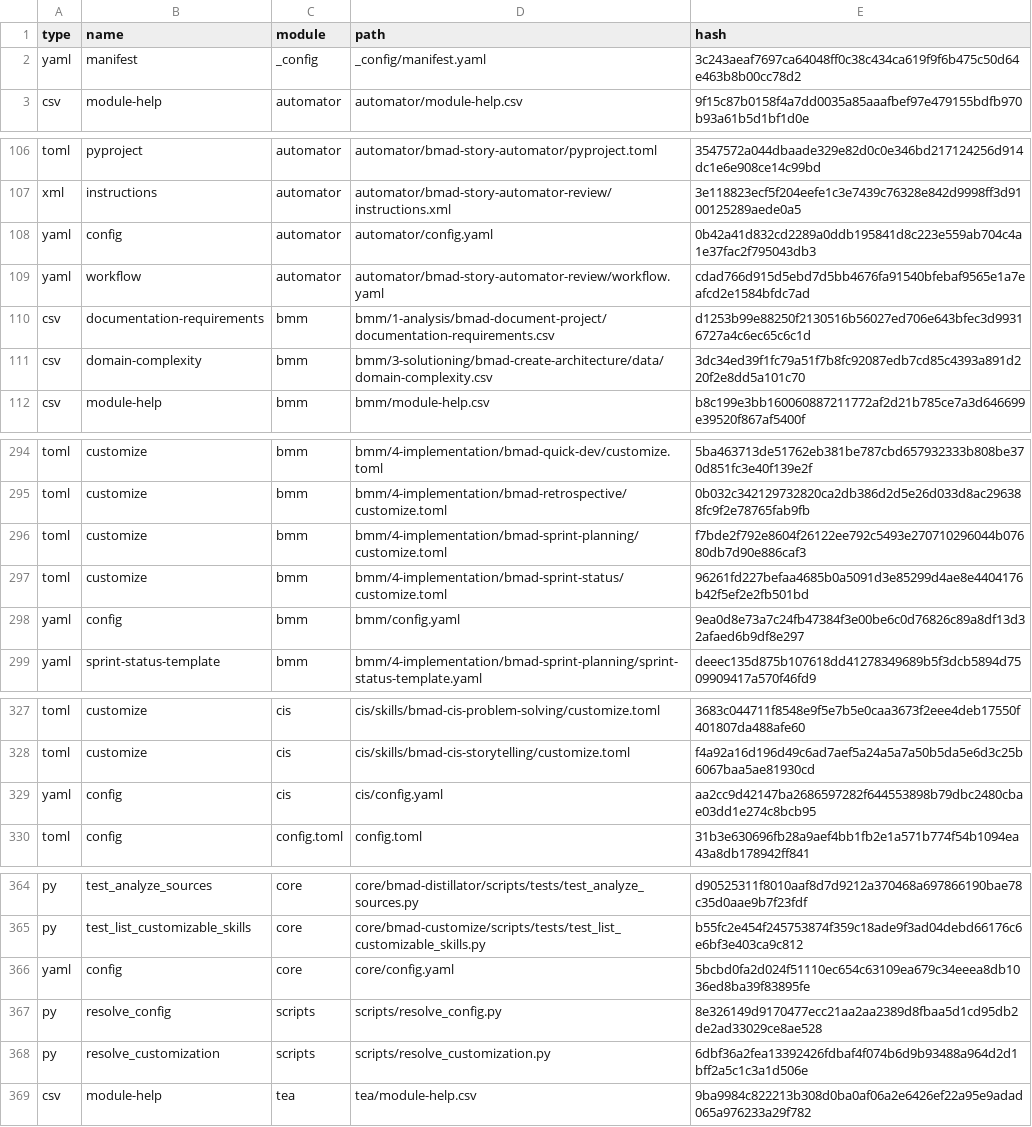
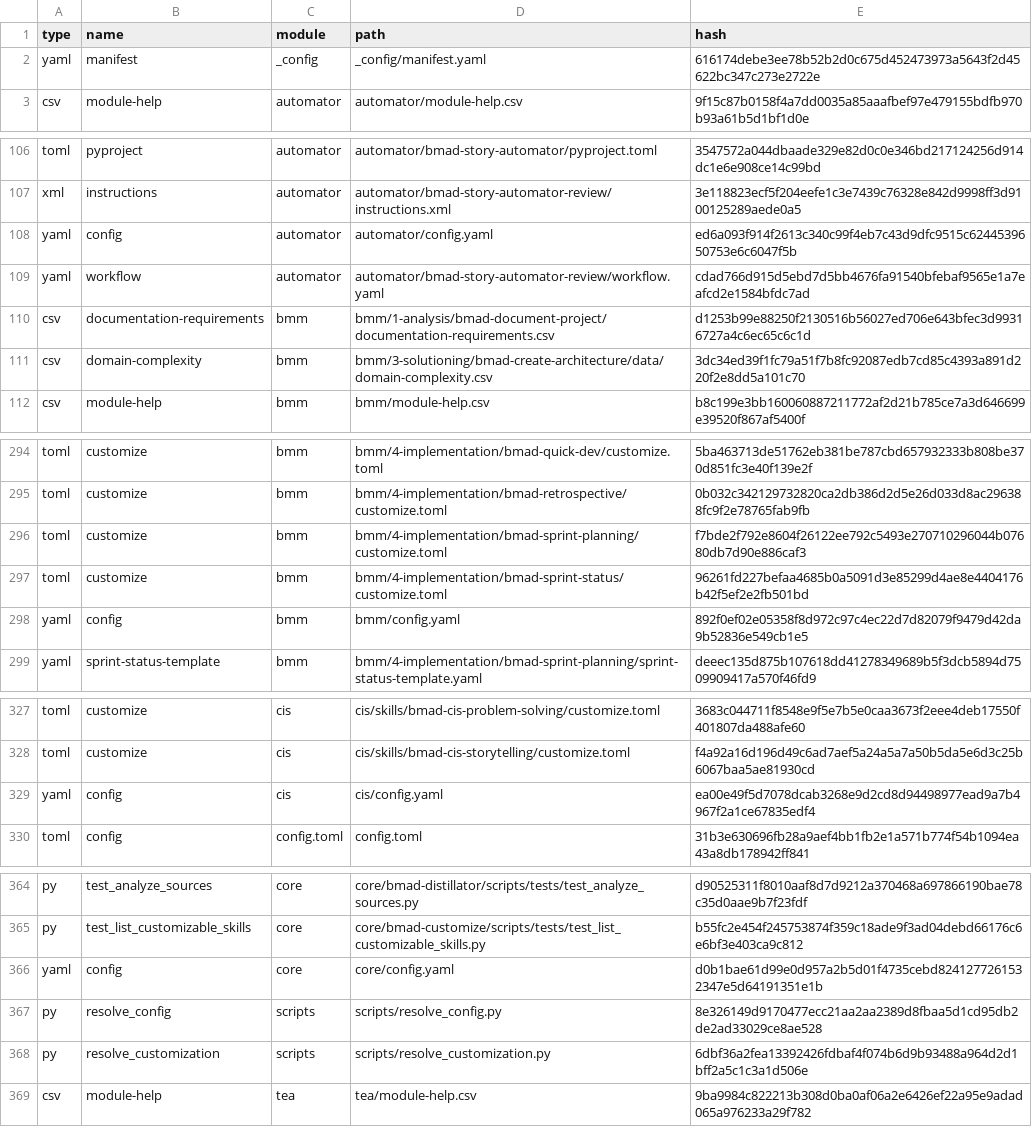
Before and after one commit to Hexalith/Hexalith.Parties, a CSV file: _bmad/_config/files-manifest.csv, drawn as a sheet; only a part is shown, gaps mark what is left out; the diff covers the shown part only.

Commit message:
bmad

```diff
--- a/_bmad/_config/files-manifest.csv
+++ b/_bmad/_config/files-manifest.csv
@@ -1,3 +1,3 @@
 type,name,module,path,hash
-"yaml","manifest","_config","_config/manifest.yaml","3c243aeaf7697ca64048ff0c38c434ca619f9f6b475c50d64e463b8b00cc78d2"
+"yaml","manifest","_config","_config/manifest.yaml","616174debe3ee78b52b2d0c675d452473973a5643f2d45622bc347c273e2722e"
 "csv","module-help","automator","automator/module-help.csv","9f15c87b0158f4a7dd0035a85aaafbef97e479155bdfb970b93a61b5d1bf1d0e"
@@ -107,3 +107,3 @@ type,name,module,path,hash
 "xml","instructions","automator","automator/bmad-story-automator-review/instructions.xml","3e118823ecf5f204eefe1c3e7439c76328e842d9998ff3d9100125289aede0a5"
-"yaml","config","automator","automator/config.yaml","0b42a41d832cd2289a0ddb195841d8c223e559ab704c4a1e37fac2f795043db3"
+"yaml","config","automator","automator/config.yaml","ed6a093f914f2613c340c99f4eb7c43d9dfc9515c6244539650753e6c6047f5b"
 "yaml","workflow","automator","automator/bmad-story-automator-review/workflow.yaml","cdad766d915d5ebd7d5bb4676fa91540bfebaf9565e1a7eafcd2e1584bfdc7ad"
@@ -297,3 +297,3 @@ type,name,module,path,hash
 "toml","customize","bmm","bmm/4-implementation/bmad-sprint-status/customize.toml","96261fd227befaa4685b0a5091d3e85299d4ae8e4404176b42f5ef2e2fb501bd"
-"yaml","config","bmm","bmm/config.yaml","9ea0d8e73a7c24fb47384f3e00be6c0d76826c89a8df13d32afaed6b9df8e297"
+"yaml","config","bmm","bmm/config.yaml","892f0ef02e05358f8d972c97c4ec22d7d82079f9479d42da9b52836e549cb1e5"
 "yaml","sprint-status-template","bmm","bmm/4-implementation/bmad-sprint-planning/sprint-status-template.yaml","deeec135d875b107618dd41278349689b5f3dcb5894d7509909417a570f46fd9"
@@ -328,3 +328,3 @@ type,name,module,path,hash
 "toml","customize","cis","cis/skills/bmad-cis-storytelling/customize.toml","f4a92a16d196d49c6ad7aef5a24a5a7a50b5da5e6d3c25b6067baa5ae81930cd"
-"yaml","config","cis","cis/config.yaml","aa2cc9d42147ba2686597282f644553898b79dbc2480cbae03dd1e274c8bcb95"
+"yaml","config","cis","cis/config.yaml","ea00e49f5d7078dcab3268e9d2cd8d94498977ead9a7b4967f2a1ce67835edf4"
 "toml","config","config.toml","config.toml","31b3e630696fb28a9aef4bb1fb2e1a571b774f54b1094ea43a8db178942ff841"
@@ -365,3 +365,3 @@ type,name,module,path,hash
 "py","test_list_customizable_skills","core","core/bmad-customize/scripts/tests/test_list_customizable_skills.py","b55fc2e454f245753874f359c18ade9f3ad04debd66176c6e6bf3e403ca9c812"
-"yaml","config","core","core/config.yaml","5bcbd0fa2d024f51110ec654c63109ea679c34eeea8db1036ed8ba39f83895fe"
+"yaml","config","core","core/config.yaml","d0b1bae61d99e0d957a2b5d01f4735cebd8241277261532347e5d64191351e1b"
 "py","resolve_config","scripts","scripts/resolve_config.py","8e326149d9170477ecc21aa2aa2389d8fbaa5d1cd95db2de2ad33029ce8ae528"
```
Also changed, not shown: 1 edited cell elsewhere in this file, 11 other files.
